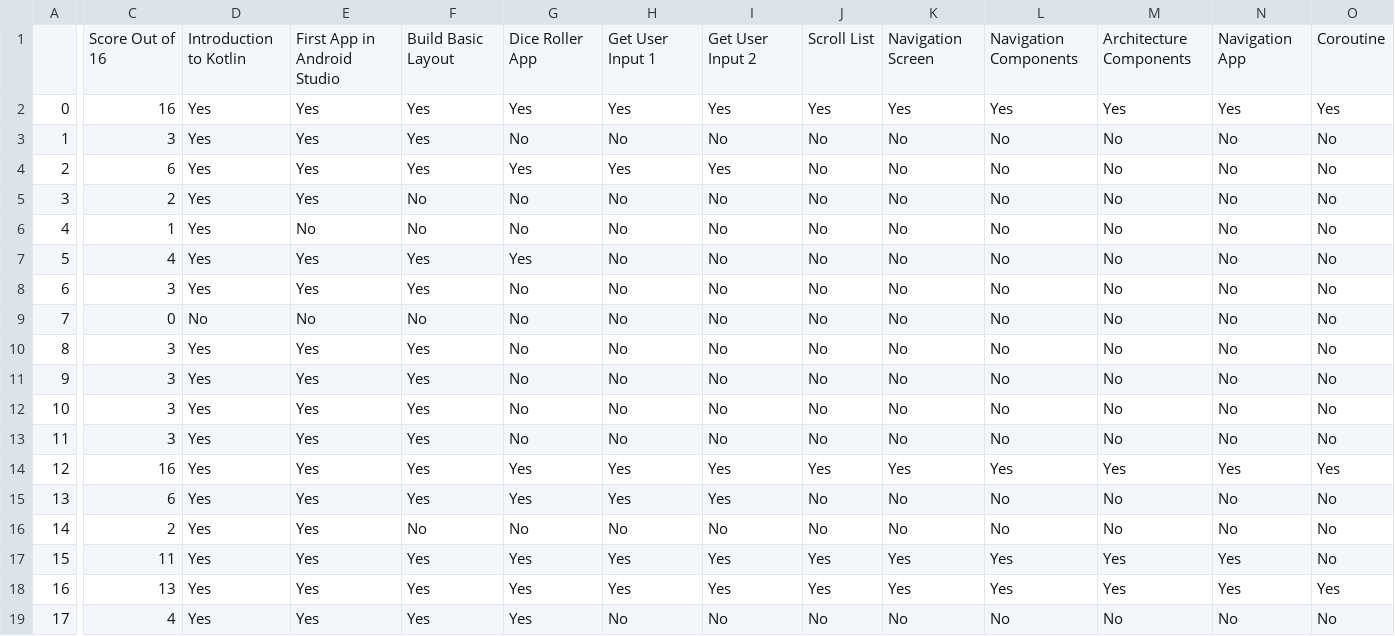
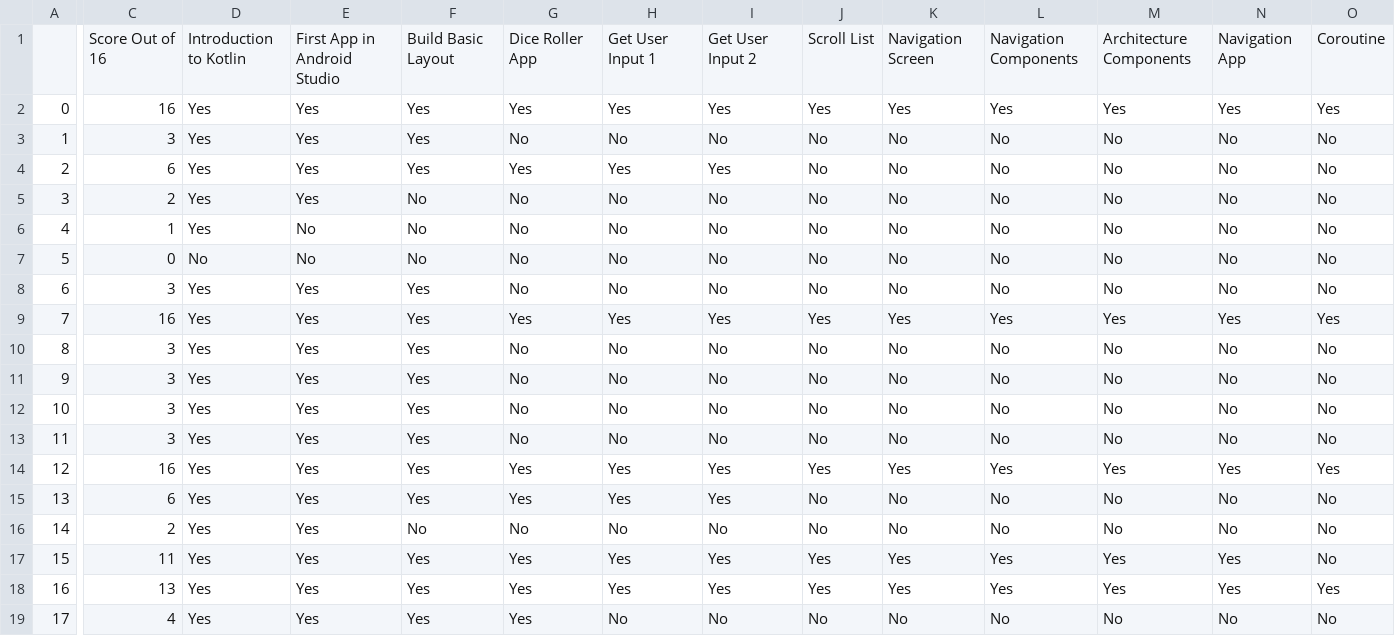
Before and after one commit to HemantSachdeva/google_developers_profile_scraper, a CSV file: data/scrapped_data.csv, drawn as a sheet; only a part is shown, gaps mark what is left out; the diff covers the shown part only; the diff names each change by its address in the sheet, - before the commit and + after, or states it on an @@ line.

```diff
--- a/data/scrapped_data.csv
+++ b/data/scrapped_data.csv
-C7: 4
+C7: 0
-D7: Yes
+D7: No
-E7: Yes
+E7: No
-F7: Yes
+F7: No
-G7: Yes
+G7: No
-C9: 0
+C9: 16
-D9: No
+D9: Yes
-E9: No
+E9: Yes
-F9: No
+F9: Yes
-G9: No
+G9: Yes
-H9: No
+H9: Yes
-I9: No
+I9: Yes
-J9: No
+J9: Yes
-K9: No
+K9: Yes
-L9: No
+L9: Yes
-M9: No
+M9: Yes
-N9: No
+N9: Yes
-O9: No
+O9: Yes
```
Also changed, not shown: 5 edited cells elsewhere in this file, 1 other file.
